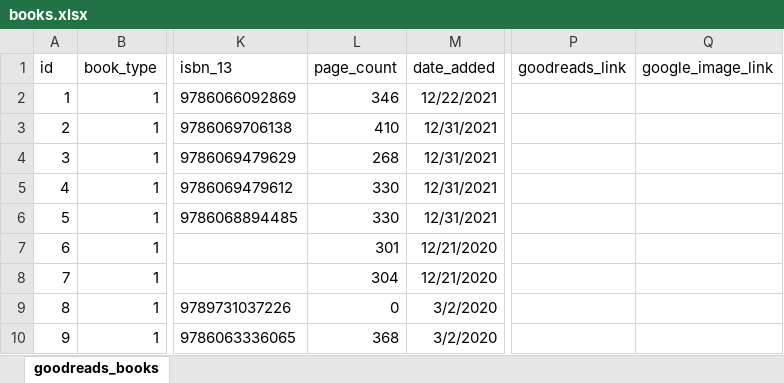
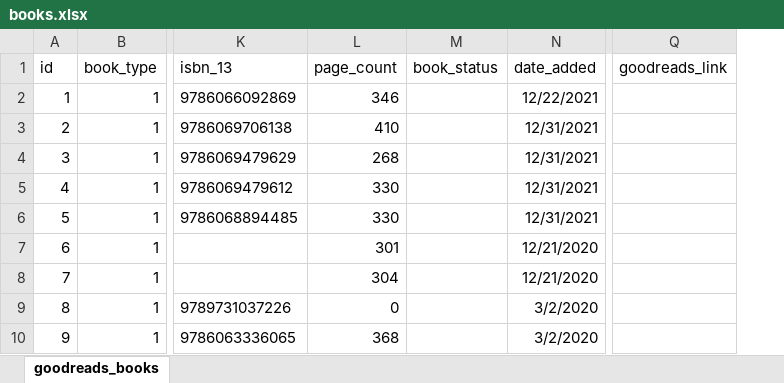
Before and after one commit to liviu10/visionary-nexus, an Excel workbook: books/datasets/books.xlsx, sheet goodreads_books, drawn as a sheet; only a part is shown, gaps mark what is left out; values as stored, in another font and other column widths than the file's, no borders; table styles not drawn; removed rows and columns are numbered as before the commit, all else as after; the diff names each change by its address in the sheet, - before the commit and + after, or states it on an @@ line.

Commit message:
Work in progress goodreads scrapper

```diff
--- a/books/datasets/books.xlsx (sheet goodreads_books)
+++ b/books/datasets/books.xlsx (sheet goodreads_books)
+column M (book_status), empty
-column Q (google_image_link), empty
```
Also changed, not shown: 10 other files.
